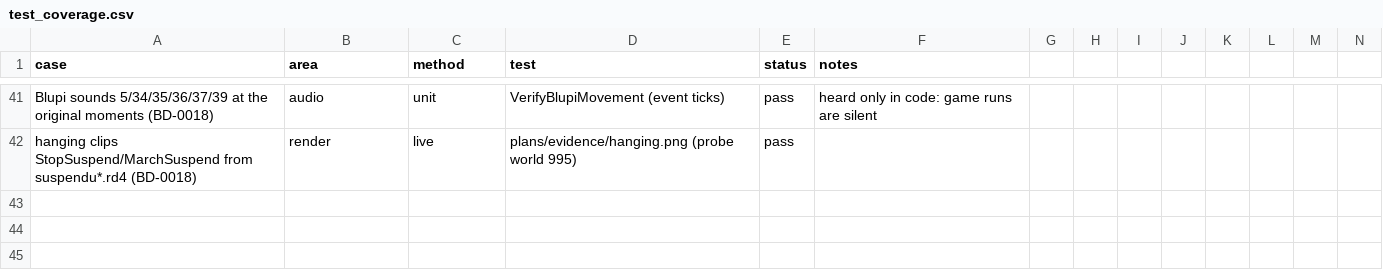
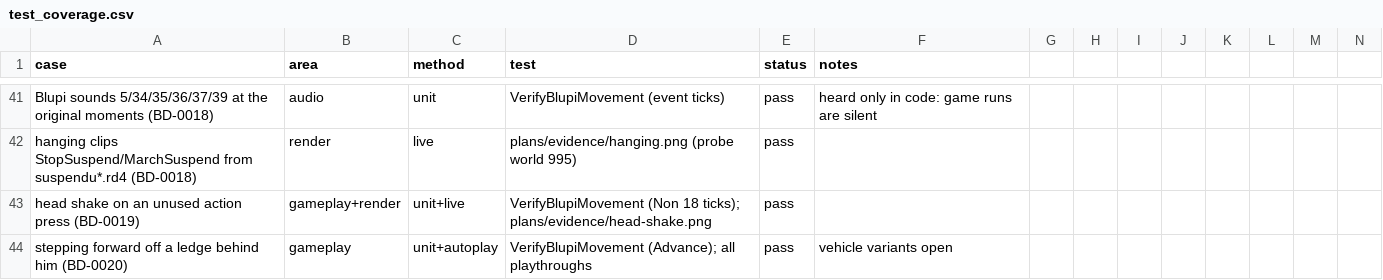
Before and after one commit to openeggbert/galaxy-eggbert, a CSV file: plans/audit/test_coverage.csv, drawn as a sheet; only a part is shown, gaps mark what is left out; rows hold the shown columns only; the diff names each change by its address in the sheet, - before the commit and + after, or states it on an @@ line.

```diff
--- a/plans/audit/test_coverage.csv
+++ b/plans/audit/test_coverage.csv
+row 43: head shake on an unused action press (BD-0019) | gameplay+render | unit+live | VerifyBlupiMovement (Non 18 ticks); plans/evidence/head-shake.png | pass
+row 44: stepping forward off a ledge behind him (BD-0020) | gameplay | unit+autoplay | VerifyBlupiMovement (Advance); all playthroughs | pass | vehicle variants open
```
Also changed, not shown: plans/audit/gameplay_use_cases.csv, 13 other files.
